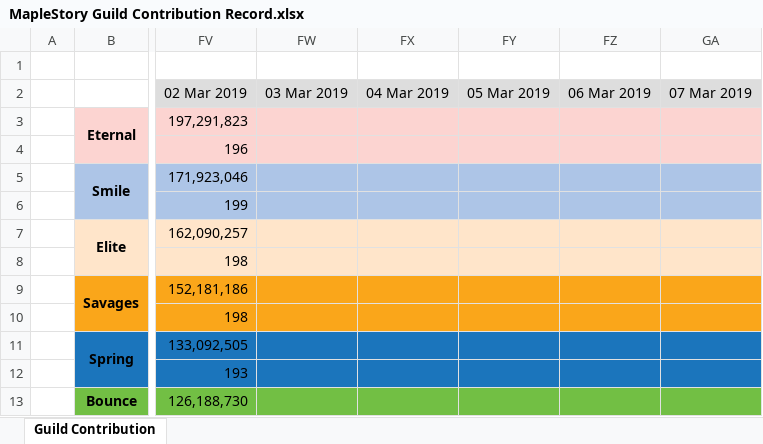
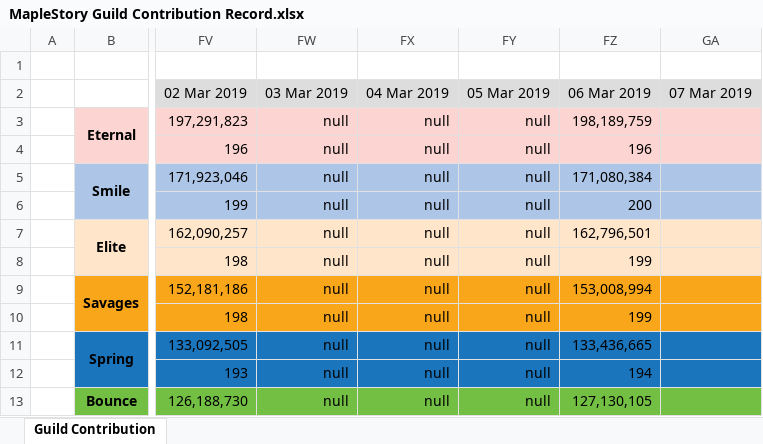
Before and after one commit to Hyssopi/MapleStory-Reboot-Guild-Contribution-Comparison, an Excel workbook: data/MapleStory Guild Contribution Record.xlsx, sheet Guild Contribution, drawn as a sheet; only a part is shown, gaps mark what is left out; values as stored, in another font and other column widths than the file's, no borders; the diff covers the shown part only; the diff names each change by its address in the sheet, - before the commit and + after, or states it on an @@ line.

Commit message:
Updated guild data

```diff
--- a/data/MapleStory Guild Contribution Record.xlsx (sheet Guild Contribution)
+++ b/data/MapleStory Guild Contribution Record.xlsx (sheet Guild Contribution)
-FW3:FW13 (03 Mar 2019): (empty)
+FW3:FW13 (03 Mar 2019): null
-FX3:FX13 (04 Mar 2019): (empty)
+FX3:FX13 (04 Mar 2019): null
-FY3:FY13 (05 Mar 2019): (empty)
+FY3:FY13 (05 Mar 2019): null
-FZ3 (06 Mar 2019): (empty)
+FZ3 (06 Mar 2019): 198,189,759
-FZ4 (06 Mar 2019): (empty)
+FZ4 (06 Mar 2019): 196
-FZ5 (06 Mar 2019): (empty)
+FZ5 (06 Mar 2019): 171,080,384
-FZ6 (06 Mar 2019): (empty)
+FZ6 (06 Mar 2019): 200
-FZ7 (06 Mar 2019): (empty)
+FZ7 (06 Mar 2019): 162,796,501
-FZ8 (06 Mar 2019): (empty)
+FZ8 (06 Mar 2019): 199
-FZ9 (06 Mar 2019): (empty)
+FZ9 (06 Mar 2019): 153,008,994
-FZ10 (06 Mar 2019): (empty)
+FZ10 (06 Mar 2019): 199
-FZ11 (06 Mar 2019): (empty)
+FZ11 (06 Mar 2019): 133,436,665
-FZ12 (06 Mar 2019): (empty)
+FZ12 (06 Mar 2019): 194
-FZ13 (06 Mar 2019): (empty)
+FZ13 (06 Mar 2019): 127,130,105
```
Also changed, not shown: 32 edited cells elsewhere in this sheet, 1 other file.
